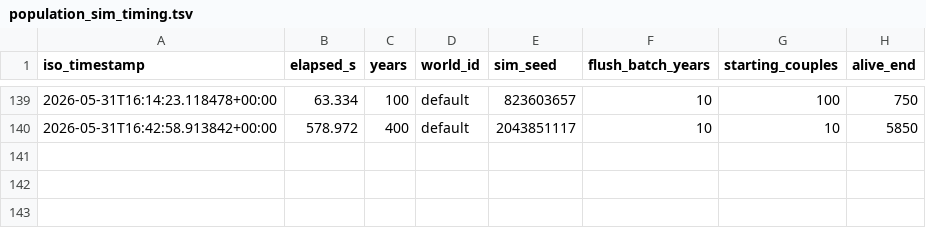
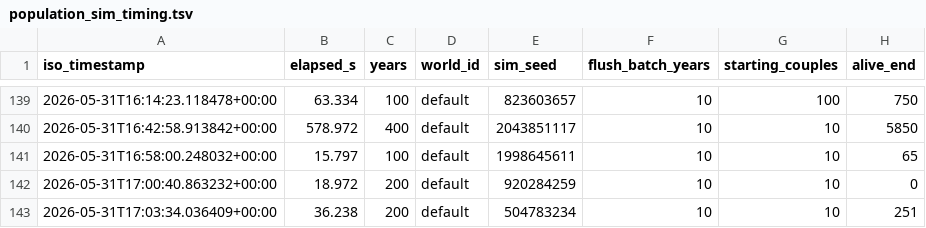
Before and after one commit to bwalko/Progen-E, a TSV file: unit_test/population_sim_timing.tsv, drawn as a sheet; only a part is shown, gaps mark what is left out.

Commit message:
Update population simulation timing log

```diff
--- a/unit_test/population_sim_timing.tsv
+++ b/unit_test/population_sim_timing.tsv
@@ -140 +140,4 @@ iso_timestamp	elapsed_s	years	world_id	sim_seed	flush_batch_years	starting_coupl
 2026-05-31T16:42:58.913842+00:00	578.972	400	default	2043851117	10	10	5850
+2026-05-31T16:58:00.248032+00:00	15.797	100	default	1998645611	10	10	65
+2026-05-31T17:00:40.863232+00:00	18.972	200	default	920284259	10	10	0
+2026-05-31T17:03:34.036409+00:00	36.238	200	default	504783234	10	10	251
```
